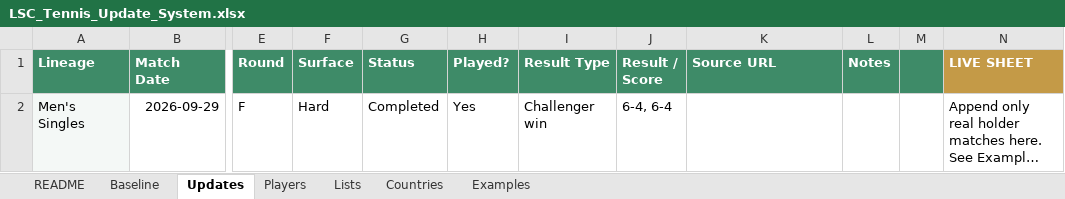
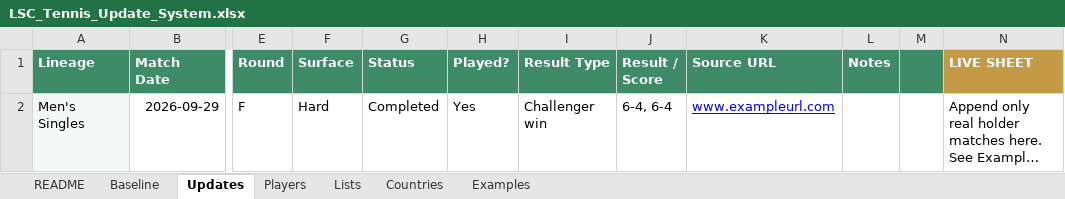
Before and after one commit to Harry-LSC/lineal-sport-test, an Excel workbook: LSC_Tennis_Update_System.xlsx, sheet Updates, drawn as a sheet; only a part is shown, gaps mark what is left out; long unchanged cells end in …; values as stored, in another font and other column widths than the file's, no borders; the diff names each change by its address in the sheet, - before the commit and + after, or states it on an @@ line.

Commit message:
Add files via upload

```diff
--- a/LSC_Tennis_Update_System.xlsx (sheet Updates)
+++ b/LSC_Tennis_Update_System.xlsx (sheet Updates)
-K2 (Source URL): (empty)
+K2 (Source URL): www.exampleurl.com
```
